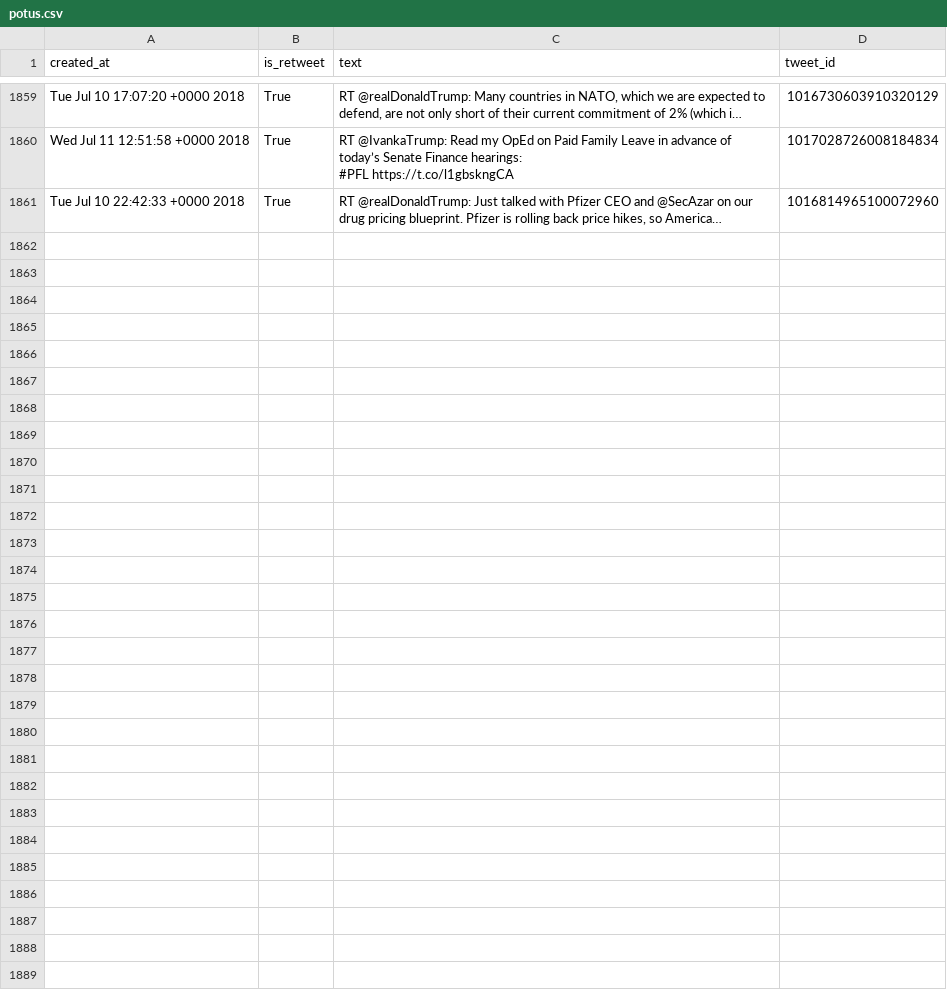
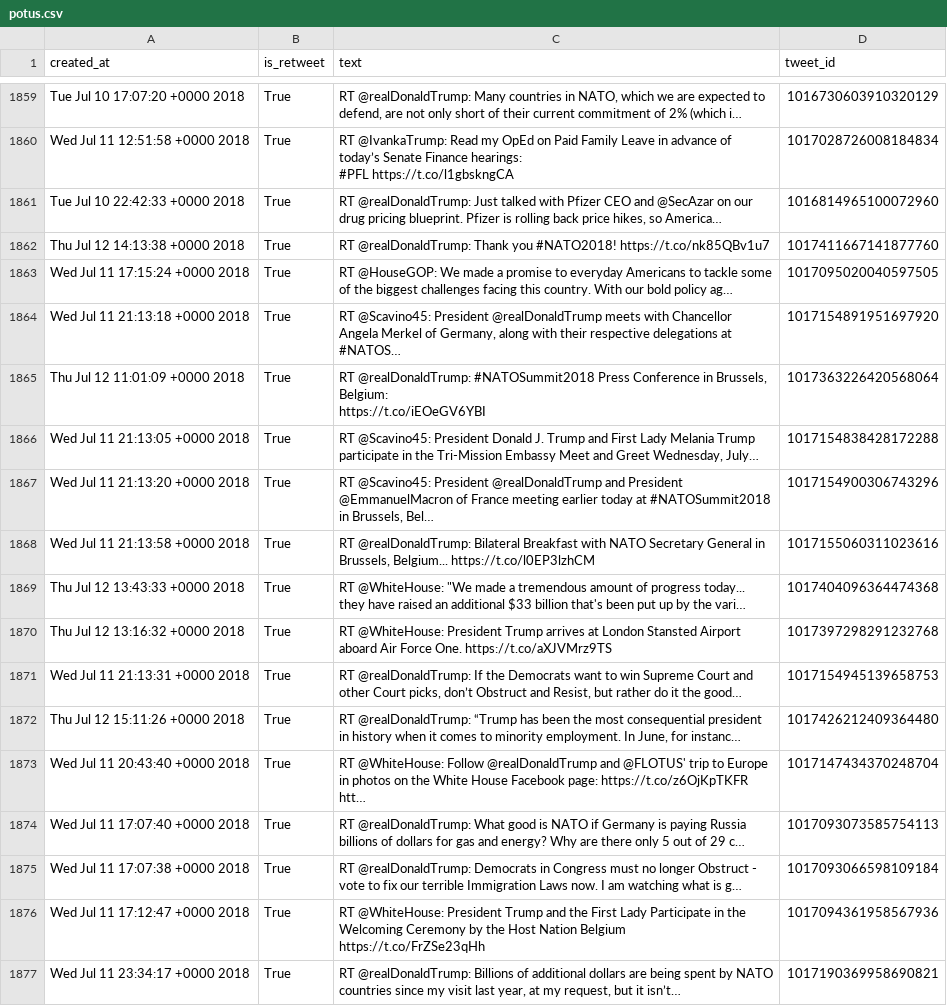
Before and after one commit to cpenalobel/sportsdata, a CSV file: twets/potus.csv, drawn as a sheet; only a part is shown, gaps mark what is left out; ↵ is a line break in a cell; the diff names each change by its address in the sheet, - before the commit and + after, or states it on an @@ line.

```diff
--- a/twets/potus.csv
+++ b/twets/potus.csv
+row 1862: Thu Jul 12 14:13:38 +0000 2018 | True | RT @realDonaldTrump: Thank you #NATO2018! https://t.co/nk85QBv1u7 | 1017411667141877760
+row 1863: Wed Jul 11 17:15:24 +0000 2018 | True | RT @HouseGOP: We made a promise to everyday Americans to tackle some of the biggest challenges facing this country. With our bold policy ag… | 1017095020040597505
+row 1864: Wed Jul 11 21:13:18 +0000 2018 | True | RT @Scavino45: President @realDonaldTrump meets with Chancellor Angela Merkel of Germany, along with their respective delegations at #NATOS… | 1017154891951697920
+row 1865: Thu Jul 12 11:01:09 +0000 2018 | True | RT @realDonaldTrump: #NATOSummit2018 Press Conference in Brussels, Belgium: ↵ https://t.co/iEOeGV6YBI | 1017363226420568064
+row 1866: Wed Jul 11 21:13:05 +0000 2018 | True | RT @Scavino45: President Donald J. Trump and First Lady Melania Trump participate in the Tri-Mission Embassy Meet and Greet Wednesday, July… | 1017154838428172288
+row 1867: Wed Jul 11 21:13:20 +0000 2018 | True | RT @Scavino45: President @realDonaldTrump and President @EmmanuelMacron of France meeting earlier today at #NATOSummit2018 in Brussels, Bel… | 1017154900306743296
+row 1868: Wed Jul 11 21:13:58 +0000 2018 | True | RT @realDonaldTrump: Bilateral Breakfast with NATO Secretary General in Brussels, Belgium... https://t.co/l0EP3lzhCM | 1017155060311023616
+row 1869: Thu Jul 12 13:43:33 +0000 2018 | True | RT @WhiteHouse: "We made a tremendous amount of progress today... they have raised an additional $33 billion that's been put up by the vari… | 1017404096364474368
+row 1870: Thu Jul 12 13:16:32 +0000 2018 | True | RT @WhiteHouse: President Trump arrives at London Stansted Airport aboard Air Force One. https://t.co/aXJVMrz9TS | 1017397298291232768
+row 1871: Wed Jul 11 21:13:31 +0000 2018 | True | RT @realDonaldTrump: If the Democrats want to win Supreme Court and other Court picks, don’t Obstruct and Resist, but rather do it the good… | 1017154945139658753
+row 1872: Thu Jul 12 15:11:26 +0000 2018 | True | RT @realDonaldTrump: “Trump has been the most consequential president in history when it comes to minority employment. In June, for instanc… | 1017426212409364480
+row 1873: Wed Jul 11 20:43:40 +0000 2018 | True | RT @WhiteHouse: Follow @realDonaldTrump and @FLOTUS' trip to Europe in photos on the White House Facebook page: https://t.co/z6OjKpTKFR htt… | 1017147434370248704
+row 1874: Wed Jul 11 17:07:40 +0000 2018 | True | RT @realDonaldTrump: What good is NATO if Germany is paying Russia billions of dollars for gas and energy? Why are there only 5 out of 29 c… | 1017093073585754113
+row 1875: Wed Jul 11 17:07:38 +0000 2018 | True | RT @realDonaldTrump: Democrats in Congress must no longer Obstruct - vote to fix our terrible Immigration Laws now. I am watching what is g… | 1017093066598109184
+row 1876: Wed Jul 11 17:12:47 +0000 2018 | True | RT @WhiteHouse: President Trump and the First Lady Participate in the Welcoming Ceremony by the Host Nation Belgium https://t.co/FrZSe23qHh | 1017094361958567936
+row 1877: Wed Jul 11 23:34:17 +0000 2018 | True | RT @realDonaldTrump: Billions of additional dollars are being spent by NATO countries since my visit last year, at my request, but it isn’t… | 1017190369958690821
```
Also changed, not shown: twets/realdonaldtrump.csv, twets/vp.csv, 1 other file.
